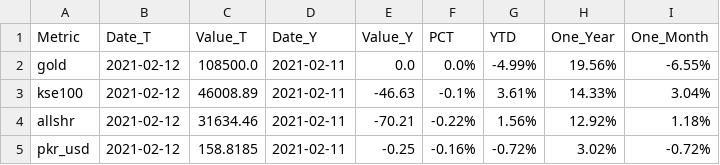
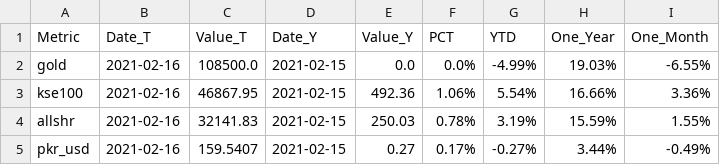
Before and after one commit to agmo1993/macropakistani, a CSV file: data/summary-daily.csv, drawn as a sheet.

Commit message:
testing

```diff
--- a/data/summary-daily.csv
+++ b/data/summary-daily.csv
@@ -1,5 +1,5 @@
 Metric,Date_T,Value_T,Date_Y,Value_Y,PCT,YTD,One_Year,One_Month
-gold,2021-02-12,108500.0,2021-02-11,0.0,0.0%,-4.99%,19.56%,-6.55%
-kse100,2021-02-12,46008.89,2021-02-11,-46.63,-0.1%,3.61%,14.33%,3.04%
-allshr,2021-02-12,31634.46,2021-02-11,-70.21,-0.22%,1.56%,12.92%,1.18%
-pkr_usd,2021-02-12,158.8185,2021-02-11,-0.25,-0.16%,-0.72%,3.02%,-0.72%
+gold,2021-02-16,108500.0,2021-02-15,0.0,0.0%,-4.99%,19.03%,-6.55%
+kse100,2021-02-16,46867.95,2021-02-15,492.36,1.06%,5.54%,16.66%,3.36%
+allshr,2021-02-16,32141.83,2021-02-15,250.03,0.78%,3.19%,15.59%,1.55%
+pkr_usd,2021-02-16,159.5407,2021-02-15,0.27,0.17%,-0.27%,3.44%,-0.49%
```
